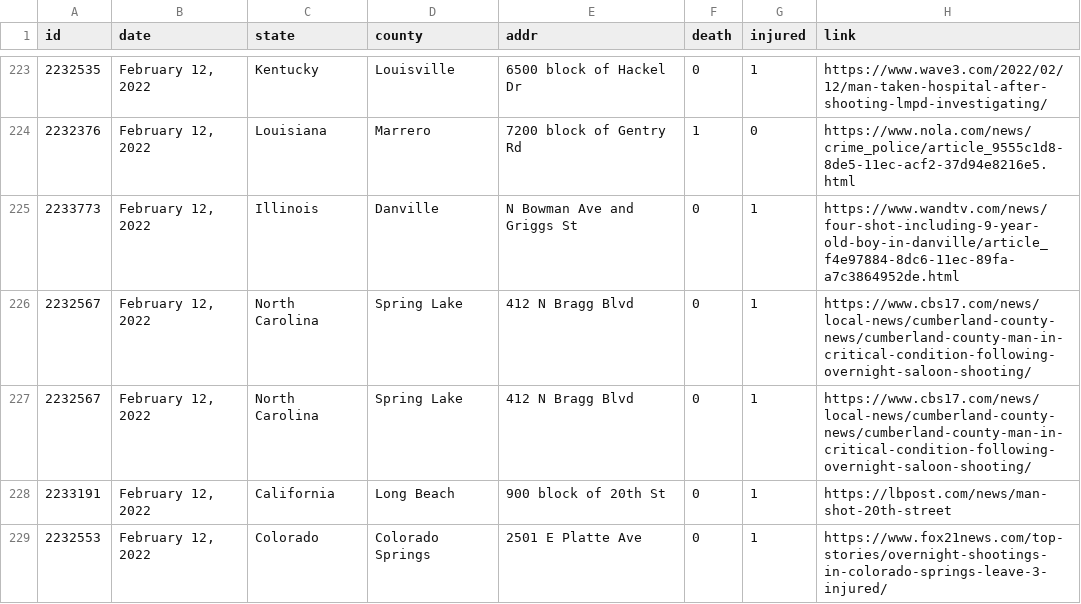
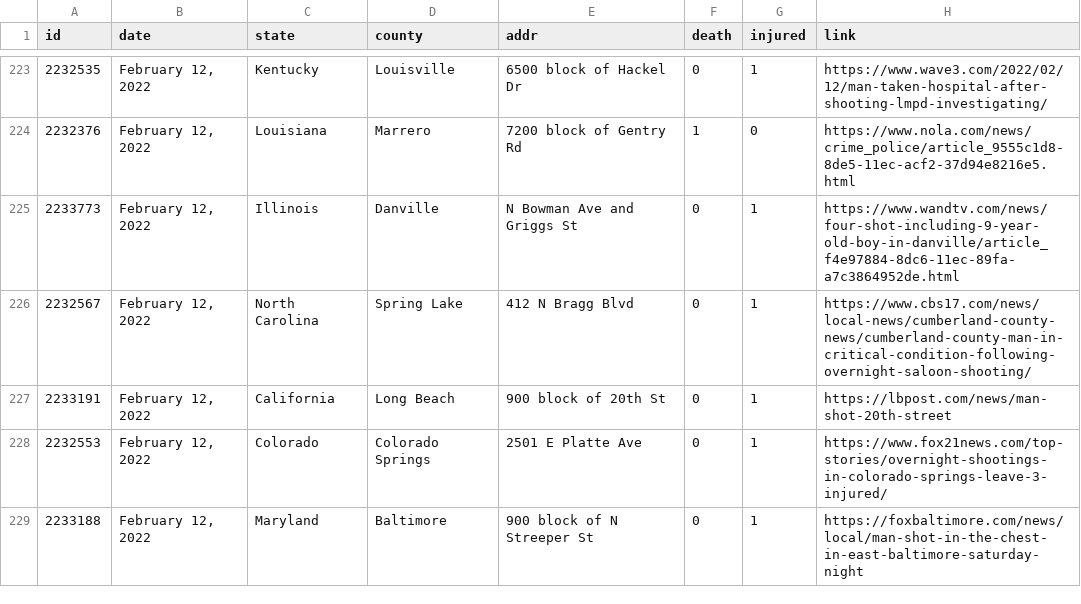
Before and after one commit to ch2ohch2oh/usgunviolence, a CSV file: data/data-2022-02-15.csv, drawn as a sheet; only a part is shown, gaps mark what is left out; the shorter side is filled out with more unchanged rows; the diff covers the shown part only.

```diff
--- a/data/data-2022-02-15.csv
+++ b/data/data-2022-02-15.csv
@@ -225,3 +225,2 @@ id,date,state,county,addr,death,injured,link
 2233773,"February 12, 2022",Illinois,Danville,N Bowman Ave and Griggs St,0,1,https://www.wandtv.com/news/four-shot-including-9-year-old-boy-in-danville/article_f4e97884-8dc6-11ec-89fa-a7c3864952de.html
-2232567,"February 12, 2022",North Carolina,Spring Lake,412 N Bragg Blvd,0,1,https://www.cbs17.com/news/local-news/cumberland-county-news/cumberland-county-man-in-critical-condition-following-overnight-saloon-shooting/
 2232567,"February 12, 2022",North Carolina,Spring Lake,412 N Bragg Blvd,0,1,https://www.cbs17.com/news/local-news/cumberland-county-news/cumberland-county-man-in-critical-condition-following-overnight-saloon-shooting/
```
Also changed, not shown: 10 added rows and 3 removed rows elsewhere in this file, data/merged.csv.
